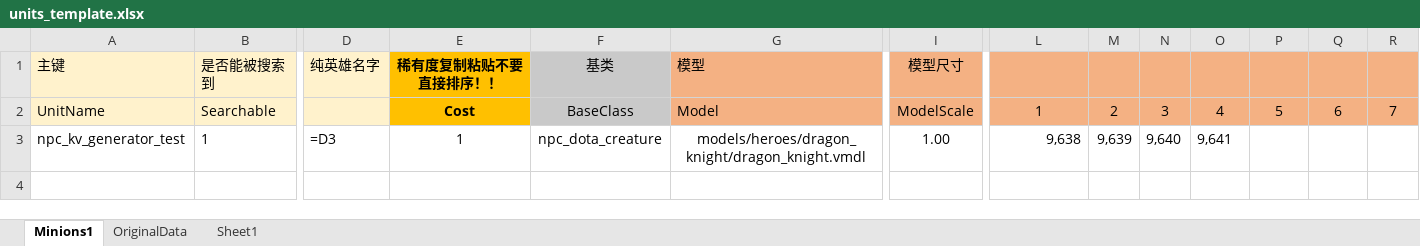
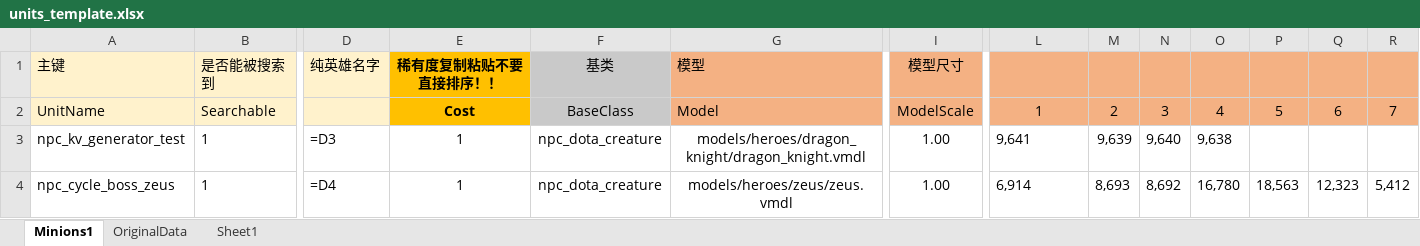
Before and after one commit to WoYuDian/x-template, an Excel workbook: excels/units_template.xlsx, sheet Minions1, drawn as a sheet; only a part is shown, gaps mark what is left out; values as stored, in another font and other column widths than the file's, no borders; formulas without a stored value are shown as written; rows hold the shown columns only; the diff names each change by its address in the sheet, - before the commit and + after, or states it on an @@ line.

```diff
--- a/excels/units_template.xlsx (sheet Minions1)
+++ b/excels/units_template.xlsx (sheet Minions1)
-L3: 9,638
+L3: 9,641
-L3 alignment: right
+L3 alignment: left
-O3: 9,641
+O3: 9,638
+row 4: npc_cycle_boss_zeus | 1 | =D4 | 1 | npc_dota_creature | models/heroes/zeus/zeus.vmdl | 1.00 | 6,914 | 8,693 | 8,692 | 16,780 | 18,563 | 12,323 | 5,412
```
Also changed, not shown: excels/custom_heroes.xlsx, excels/lua_abilities.xlsx, 27 other files.
